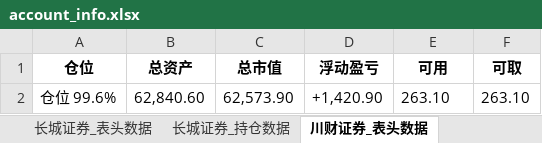
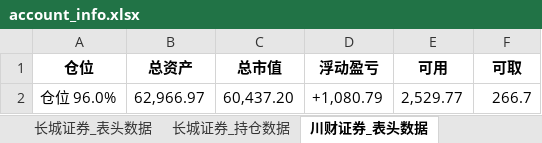
Before and after one commit to githubxander1/Investment, an Excel workbook: Investment/THS/AutoTrade/data/position/account_info.xlsx, sheet 川财证券_表头数据, drawn as a sheet; values as stored, in another font and other column widths than the file's, no borders; removed rows and columns are numbered as before the commit, all else as after; the diff names each change by its address in the sheet, - before the commit and + after, or states it on an @@ line.

```diff
--- a/Investment/THS/AutoTrade/data/position/account_info.xlsx (sheet 川财证券_表头数据)
+++ b/Investment/THS/AutoTrade/data/position/account_info.xlsx (sheet 川财证券_表头数据)
-row 2: 仓位 99.6% | 62,840.60 | 62,573.90 | +1,420.90 | 263.10 | 263.10
+row 2: 仓位 96.0% | 62,966.97 | 60,437.20 | +1,080.79 | 2,529.77 | 266.7
```
Also changed, not shown: sheet 川财证券_持仓数据, sheet 中泰证券_持仓数据, sheet 中泰证券_表头数据, other sheet tabs, Investment/THS/AutoTrade/data/position/Combination_position.xlsx, Investment/THS/AutoTrade/data/position/Robots_position.xlsx, 25 other files.
